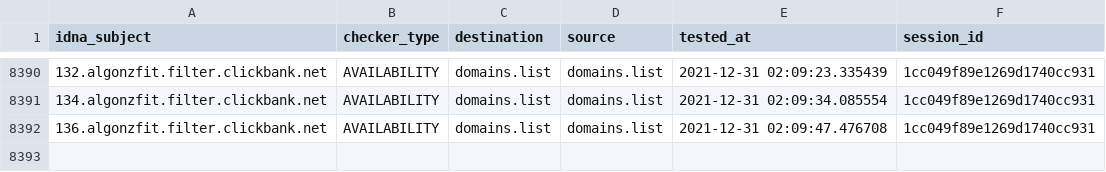
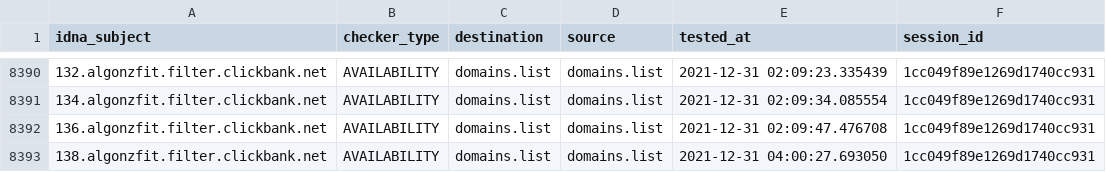
Before and after one commit to Ultimate-Hosts-Blacklist/lightswitch05_hosts_ads-and-tracking-extended, a CSV file: output/domains.list/continue.csv, drawn as a sheet; only a part is shown, gaps mark what is left out.

```diff
--- a/output/domains.list/continue.csv
+++ b/output/domains.list/continue.csv
@@ -8392 +8392,2 @@ idna_subject,checker_type,destination,source,tested_at,session_id
 136.algonzfit.filter.clickbank.net,AVAILABILITY,domains.list,domains.list,2021-12-31 02:09:47.476708,1cc049f89e1269d1740cc931
+138.algonzfit.filter.clickbank.net,AVAILABILITY,domains.list,domains.list,2021-12-31 04:00:27.693050,1cc049f89e1269d1740cc931
```
Also changed, not shown: 7 other files.
